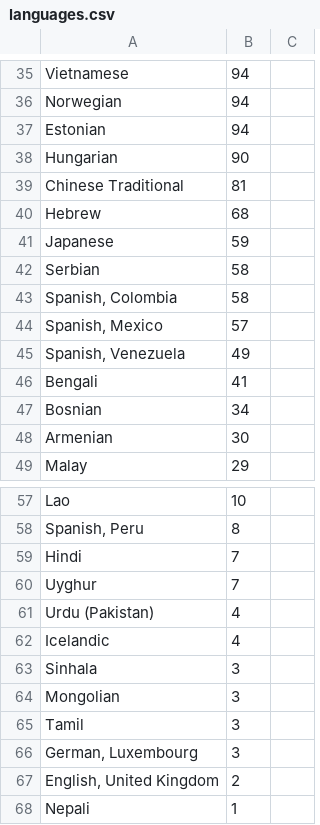
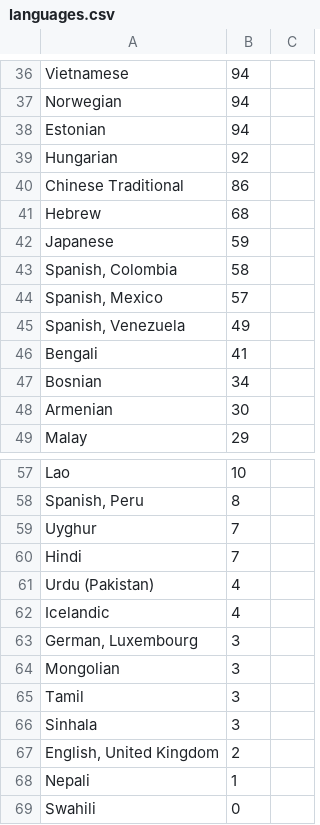
Before and after one commit to matks/TopTranslators, a CSV file: data/languages.csv, drawn as a sheet; only a part is shown, gaps mark what is left out; the diff covers the shown part only.

```diff
--- a/data/languages.csv
+++ b/data/languages.csv
@@ -37,7 +38,6 @@ Norwegian,94,
 Estonian,94,
-Hungarian,90,
-"Chinese Traditional",81,
+Hungarian,92,
+"Chinese Traditional",86,
 Hebrew,68,
 Japanese,59,
-Serbian,58,
 "Spanish, Colombia",58,
@@ -58,11 +58,12 @@ Lao,10,
 "Spanish, Peru",8,
+Uyghur,7,
 Hindi,7,
-Uyghur,7,
 "Urdu (Pakistan)",4,
 Icelandic,4,
-Sinhala,3,
+"German, Luxembourg",3,
 Mongolian,3,
 Tamil,3,
-"German, Luxembourg",3,
+Sinhala,3,
 "English, United Kingdom",2,
 Nepali,1,
+Swahili,0,
```
Also changed, not shown: 14 added rows, 13 removed rows, 3 moved rows and 9 edited cells elsewhere in this file, data/translators.csv, 1 other file.
